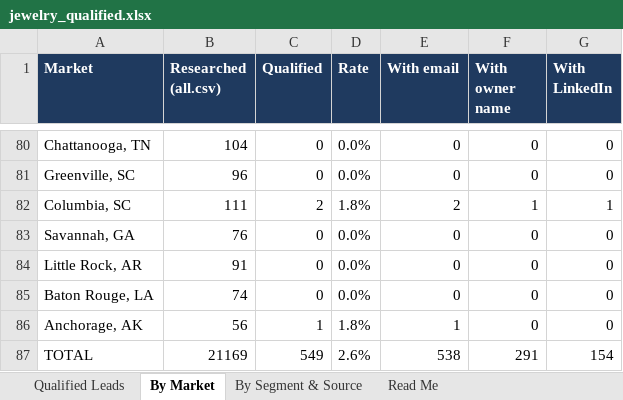
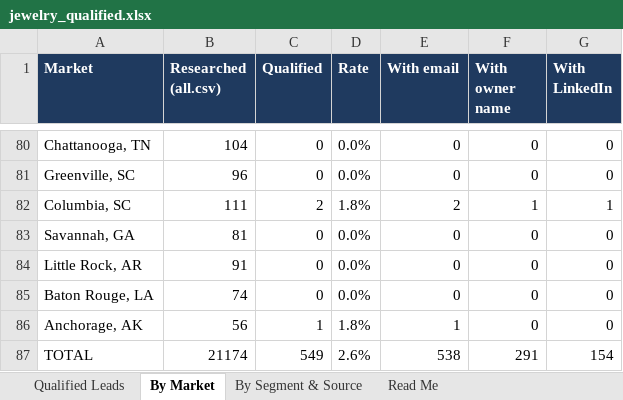
Before and after one commit to riyaansheth/claude-cloud, an Excel workbook: leadrun_jewelry/jewelry_qualified.xlsx, sheet By Market, drawn as a sheet; only a part is shown, gaps mark what is left out; values as stored, in another font and other column widths than the file's, no borders; the diff names each change by its address in the sheet, - before the commit and + after, or states it on an @@ line.

```diff
--- a/leadrun_jewelry/jewelry_qualified.xlsx (sheet By Market)
+++ b/leadrun_jewelry/jewelry_qualified.xlsx (sheet By Market)
-B83 (Researched (all.csv)): 76
+B83 (Researched (all.csv)): 81
-B87 (Researched (all.csv)): 21169
+B87 (Researched (all.csv)): 21174
```
Also changed, not shown: sheet Read Me, 2 other files.
